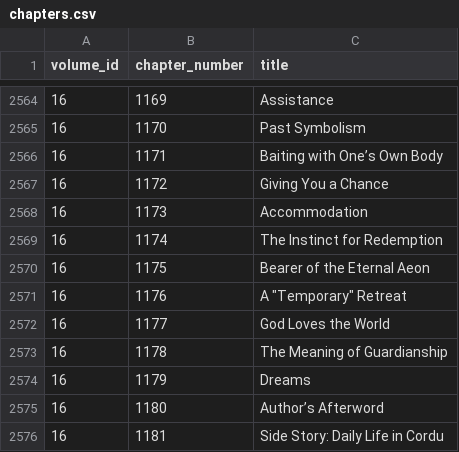
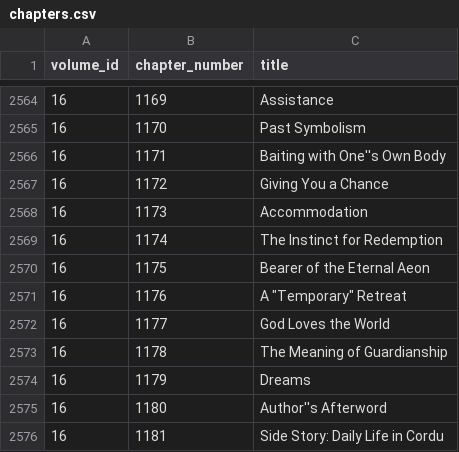
Before and after one commit to LeDuyhungC/LOTM_API, a CSV file: Database/chapters.csv, drawn as a sheet; only a part is shown, gaps mark what is left out.

```diff
--- a/Database/chapters.csv
+++ b/Database/chapters.csv
@@ -2565,3 +2565,3 @@ volume_id,chapter_number,title
 16,1170,Past Symbolism
-16,1171,Baiting with One’s Own Body
+16,1171,Baiting with One''s Own Body
 16,1172,Giving You a Chance
@@ -2574,3 +2574,3 @@ volume_id,chapter_number,title
 16,1179,Dreams
-16,1180,Author’s Afterword
+16,1180,Author''s Afterword
 16,1181,Side Story: Daily Life in Cordu
```
Also changed, not shown: 2 other files.
